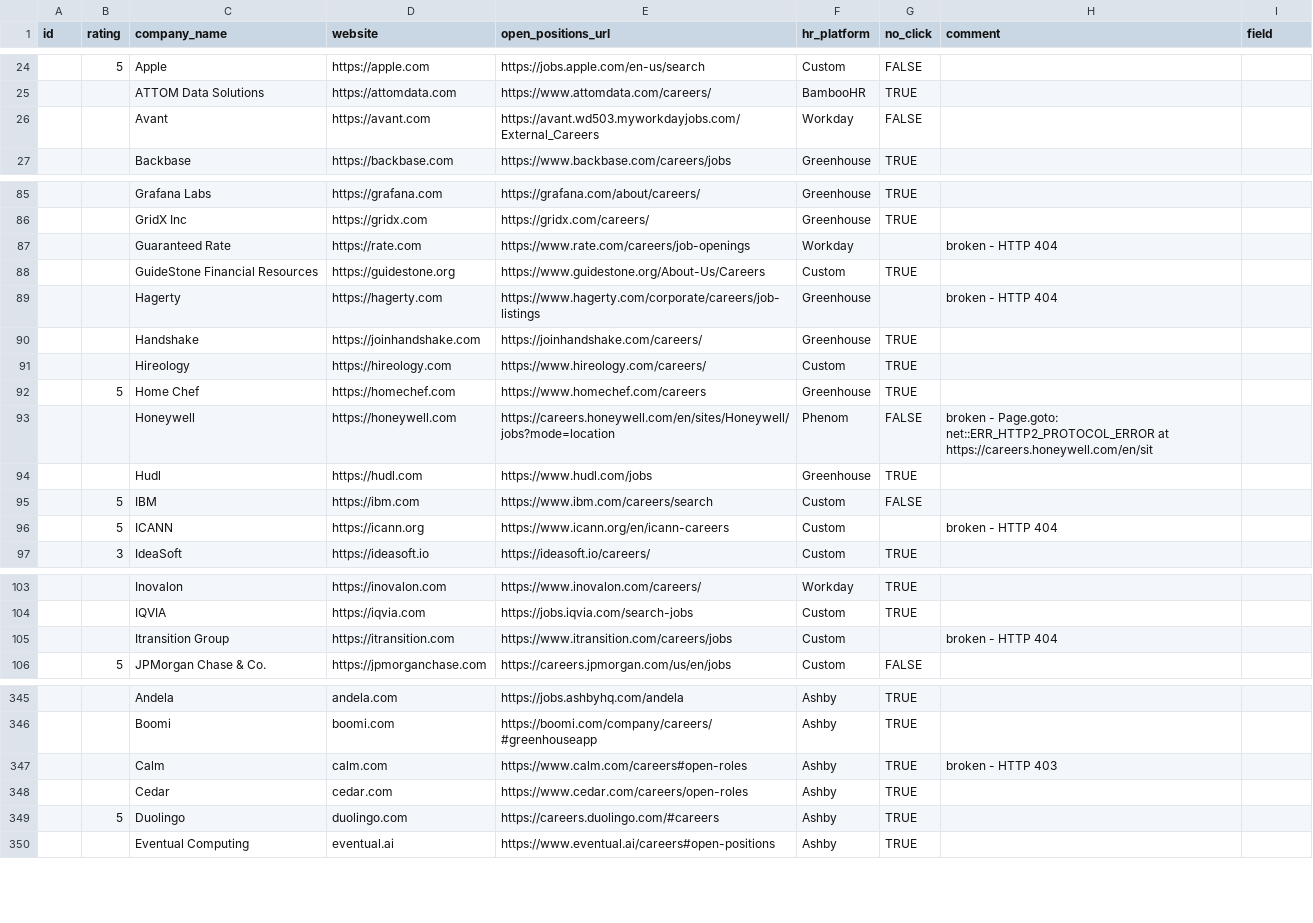
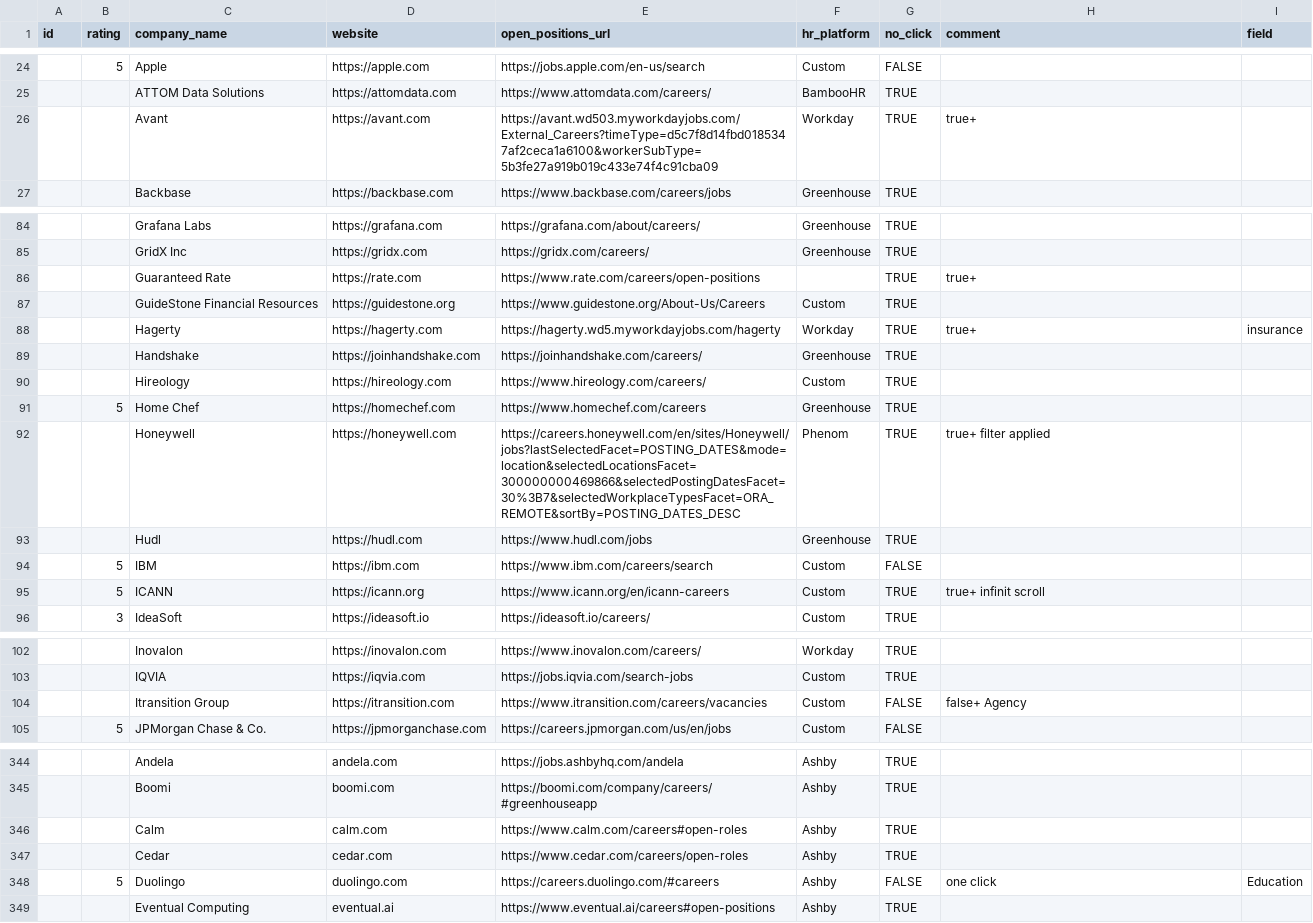
Before and after one commit to ukrainets/js, a CSV file: data/companies.csv, drawn as a sheet; only a part is shown, gaps mark what is left out; the diff covers the shown part only.

```diff
--- a/data/companies.csv
+++ b/data/companies.csv
@@ -25,3 +25,3 @@ id,rating,company_name,website,open_positions_url,hr_platform,no_click,comment,f
 ,,ATTOM Data Solutions,https://attomdata.com,https://www.attomdata.com/careers/,BambooHR,TRUE,,
-,,Avant,https://avant.com,https://avant.wd503.myworkdayjobs.com/External_Careers,Workday,FALSE,,
+,,Avant,https://avant.com,https://avant.wd503.myworkdayjobs.com/External_Careers?timeType=d5c7f8d14fbd0185347af2ceca1a6100&workerSubType=5b3fe27a919b019c433e74f4c91cba09,Workday,TRUE,true+,
 ,,Backbase,https://backbase.com,https://www.backbase.com/careers/jobs,Greenhouse,TRUE,,
@@ -86,5 +85,5 @@ id,rating,company_name,website,open_positions_url,hr_platform,no_click,comment,f
 ,,GridX Inc,https://gridx.com,https://gridx.com/careers/,Greenhouse,TRUE,,
-,,Guaranteed Rate,https://rate.com,https://www.rate.com/careers/job-openings,Workday,,broken - HTTP 404,
+,,Guaranteed Rate,https://rate.com,https://www.rate.com/careers/open-positions,,TRUE,true+,
 ,,GuideStone Financial Resources,https://guidestone.org,https://www.guidestone.org/About-Us/Careers,Custom,TRUE,,
-,,Hagerty,https://hagerty.com,https://www.hagerty.com/corporate/careers/job-listings,Greenhouse,,broken - HTTP 404,
+,,Hagerty,https://hagerty.com,https://hagerty.wd5.myworkdayjobs.com/hagerty,Workday,TRUE,true+,insurance
 ,,Handshake,https://joinhandshake.com,https://joinhandshake.com/careers/,Greenhouse,TRUE,,
@@ -92,6 +91,6 @@ id,rating,company_name,website,open_positions_url,hr_platform,no_click,comment,f
 ,5,Home Chef,https://homechef.com,https://www.homechef.com/careers,Greenhouse,TRUE,,
-,,Honeywell,https://honeywell.com,https://careers.honeywell.com/en/sites/Honeywell/jobs?mode=location,Phenom,FALSE,broken - Page.goto: net::ERR_HTTP2_PROTOCOL_ERROR at https://careers.honeywell.com/en/sit,
+,,Honeywell,https://honeywell.com,https://careers.honeywell.com/en/sites/Honeywell/jobs?lastSelectedFacet=POSTING_DATES&mode=location&selectedLocationsFacet=300000000469866&selectedPostingDatesFacet=30%3B7&selectedWorkplaceTypesFacet=ORA_REMOTE&sortBy=POSTING_DATES_DESC,Phenom,TRUE,true+ filter applied,
 ,,Hudl,https://hudl.com,https://www.hudl.com/jobs,Greenhouse,TRUE,,
 ,5,IBM,https://ibm.com,https://www.ibm.com/careers/search,Custom,FALSE,,
-,5,ICANN,https://icann.org,https://www.icann.org/en/icann-careers,Custom,,broken - HTTP 404,
+,5,ICANN,https://icann.org,https://www.icann.org/en/icann-careers,Custom,TRUE,true+ infinit scroll,
 ,3,IdeaSoft,https://ideasoft.io,https://ideasoft.io/careers/,Custom,TRUE,,
@@ -104,3 +103,3 @@ id,rating,company_name,website,open_positions_url,hr_platform,no_click,comment,f
 ,,IQVIA,https://iqvia.com,https://jobs.iqvia.com/search-jobs,Custom,TRUE,,
-,,Itransition Group,https://itransition.com,https://www.itransition.com/careers/jobs,Custom,,broken - HTTP 404,
+,,Itransition Group,https://itransition.com,https://www.itransition.com/careers/vacancies,Custom,FALSE,false+ Agency,
 ,5,JPMorgan Chase & Co.,https://jpmorganchase.com,https://careers.jpmorgan.com/us/en/jobs,Custom,FALSE,,
@@ -346,5 +345,5 @@ id,rating,company_name,website,open_positions_url,hr_platform,no_click,comment,f
 ,,Boomi,boomi.com,https://boomi.com/company/careers/#greenhouseapp,Ashby,TRUE,,
-,,Calm,calm.com,https://www.calm.com/careers#open-roles,Ashby,TRUE,broken - HTTP 403,
+,,Calm,calm.com,https://www.calm.com/careers#open-roles,Ashby,TRUE,,
 ,,Cedar,cedar.com,https://www.cedar.com/careers/open-roles,Ashby,TRUE,,
-,5,Duolingo,duolingo.com,https://careers.duolingo.com/#careers,Ashby,TRUE,,
+,5,Duolingo,duolingo.com,https://careers.duolingo.com/#careers,Ashby,FALSE,one click,Education
 ,,Eventual Computing,eventual.ai,https://www.eventual.ai/careers#open-positions,Ashby,TRUE,,
```
Also changed, not shown: 3 added rows, 1 removed row and 24 edited cells elsewhere in this file, data/match.csv, 1 other file.
